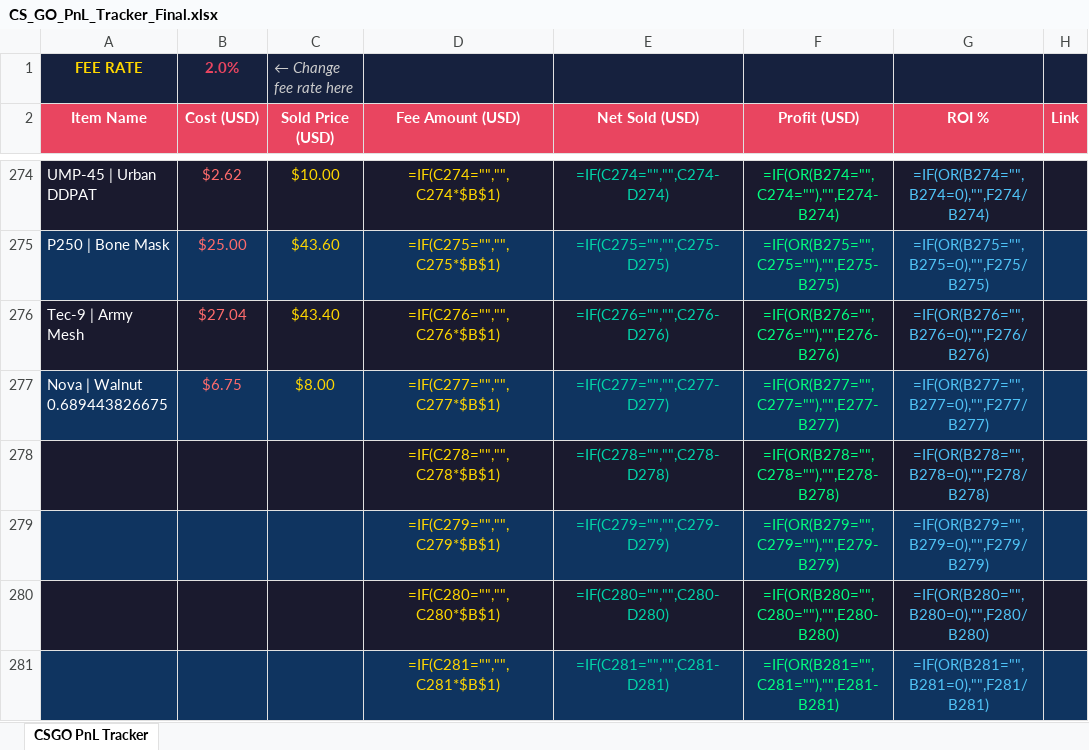
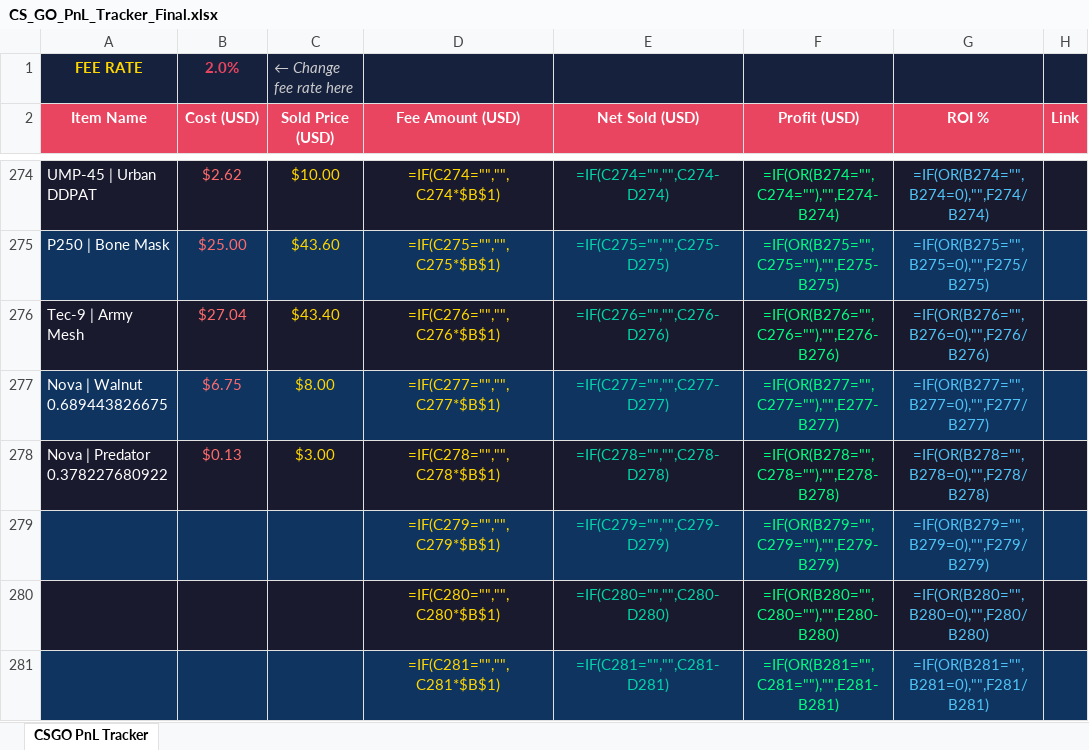
Before and after one commit to ChardXBT/auto-lister, an Excel workbook: CS_GO_PnL_Tracker_Final.xlsx, sheet CSGO PnL Tracker, drawn as a sheet; only a part is shown, gaps mark what is left out; values as stored, in another font and other column widths than the file's, no borders; formulas without a stored value are shown as written; the diff names each change by its address in the sheet, - before the commit and + after, or states it on an @@ line.

```diff
--- a/CS_GO_PnL_Tracker_Final.xlsx (sheet CSGO PnL Tracker)
+++ b/CS_GO_PnL_Tracker_Final.xlsx (sheet CSGO PnL Tracker)
-A278 (Item Name): (empty)
+A278 (Item Name): Nova | Predator 0.378227680922
-B278 (Cost (USD)): (empty)
+B278 (Cost (USD)): $0.13
-C278 (Sold Price (USD)): (empty)
+C278 (Sold Price (USD)): $3.00
```
Also changed, not shown: 2 other files.
